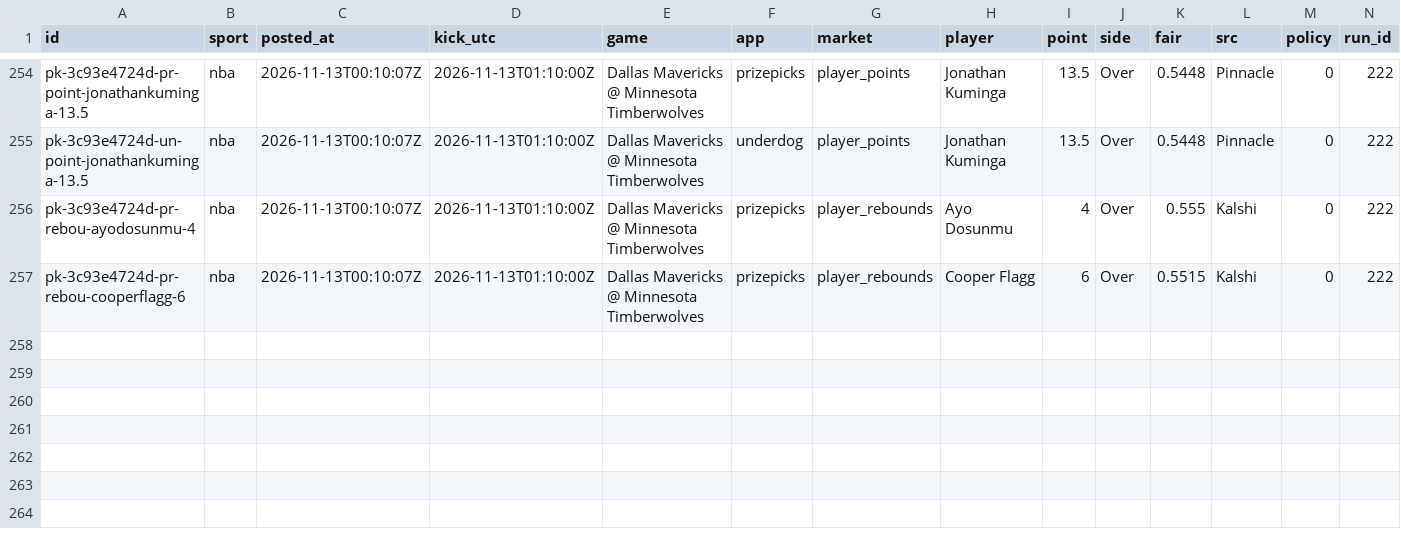
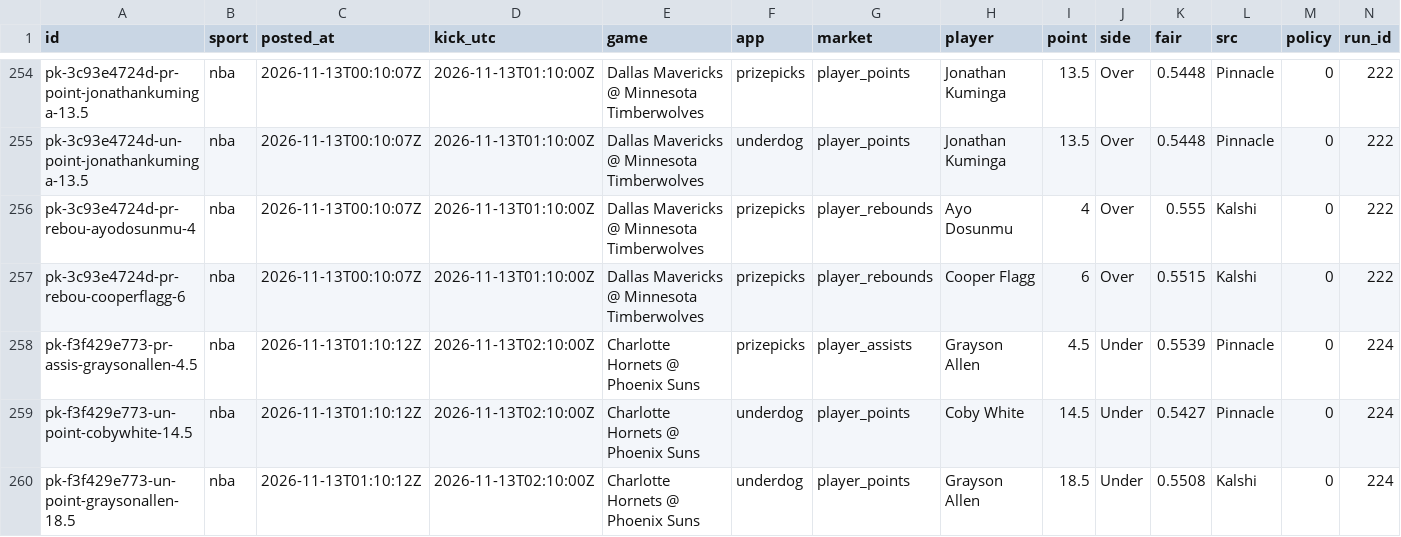
Before and after one commit to grahambirch99/closing-line-club, a CSV file: data/nba/pickem_legs.csv, drawn as a sheet; only a part is shown, gaps mark what is left out; rows hold the shown columns only; the diff names each change by its address in the sheet, - before the commit and + after, or states it on an @@ line.

```diff
--- a/data/nba/pickem_legs.csv
+++ b/data/nba/pickem_legs.csv
+row 258: pk-f3f429e773-pr-assis-graysonallen-4.5 | nba | 2026-11-13T01:10:12Z | 2026-11-13T02:10:00Z | Charlotte Hornets @ Phoenix Suns | prizepicks | player_assists | Grayson Allen | 4.5 | Under | 0.5539 | Pinnacle | 0 | 224
+row 259: pk-f3f429e773-un-point-cobywhite-14.5 | nba | 2026-11-13T01:10:12Z | 2026-11-13T02:10:00Z | Charlotte Hornets @ Phoenix Suns | underdog | player_points | Coby White | 14.5 | Under | 0.5427 | Pinnacle | 0 | 224
+row 260: pk-f3f429e773-un-point-graysonallen-18.5 | nba | 2026-11-13T01:10:12Z | 2026-11-13T02:10:00Z | Charlotte Hornets @ Phoenix Suns | underdog | player_points | Grayson Allen | 18.5 | Under | 0.5508 | Kalshi | 0 | 224
```
Also changed, not shown: 2 other files.
